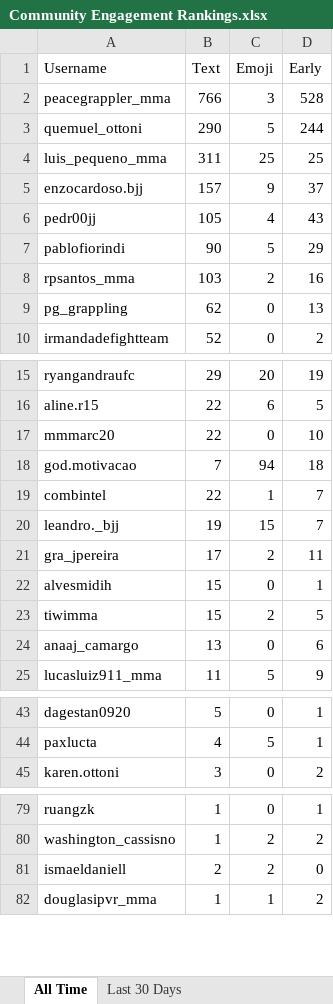
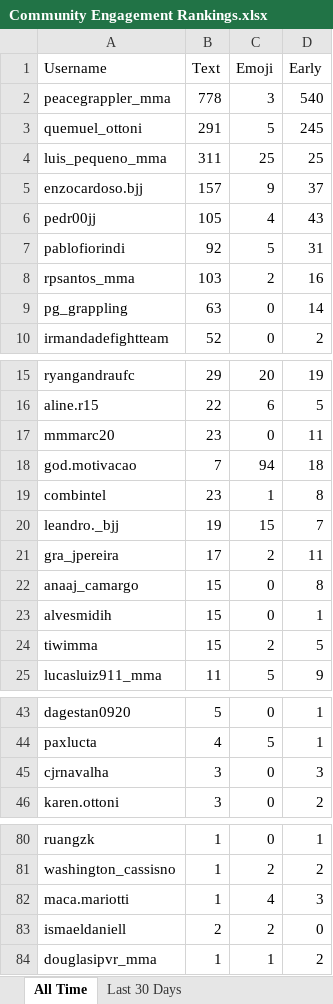
Before and after one commit to paxlucta/peace-grappler, an Excel workbook: Community Engagement Rankings.xlsx, sheet All Time, drawn as a sheet; only a part is shown, gaps mark what is left out; values as stored, in another font and other column widths than the file's, no borders; removed rows and columns are numbered as before the commit, all else as after; the diff covers the shown part only; the diff names each change by its address in the sheet, - before the commit and + after, or states it on an @@ line.

```diff
--- a/Community Engagement Rankings.xlsx (sheet All Time)
+++ b/Community Engagement Rankings.xlsx (sheet All Time)
-B2 (Text): 766
+B2 (Text): 778
-D2 (Early): 528
+D2 (Early): 540
-B3 (Text): 290
+B3 (Text): 291
-D3 (Early): 244
+D3 (Early): 245
-B7 (Text): 90
+B7 (Text): 92
-D7 (Early): 29
+D7 (Early): 31
-B9 (Text): 62
+B9 (Text): 63
-D9 (Early): 13
+D9 (Early): 14
-B17 (Text): 22
+B17 (Text): 23
-D17 (Early): 10
+D17 (Early): 11
-B19 (Text): 22
+B19 (Text): 23
-D19 (Early): 7
+D19 (Early): 8
+row 22: anaaj_camargo | 15 | 0 | 8
-row 24: anaaj_camargo | 13 | 0 | 6
+row 45: cjrnavalha | 3 | 0 | 3
+row 82: maca.mariotti | 1 | 4 | 3
```
Also changed, not shown: 2 removed rows and 2 edited cells elsewhere in this sheet, sheet Last 30 Days, 2 other files.
